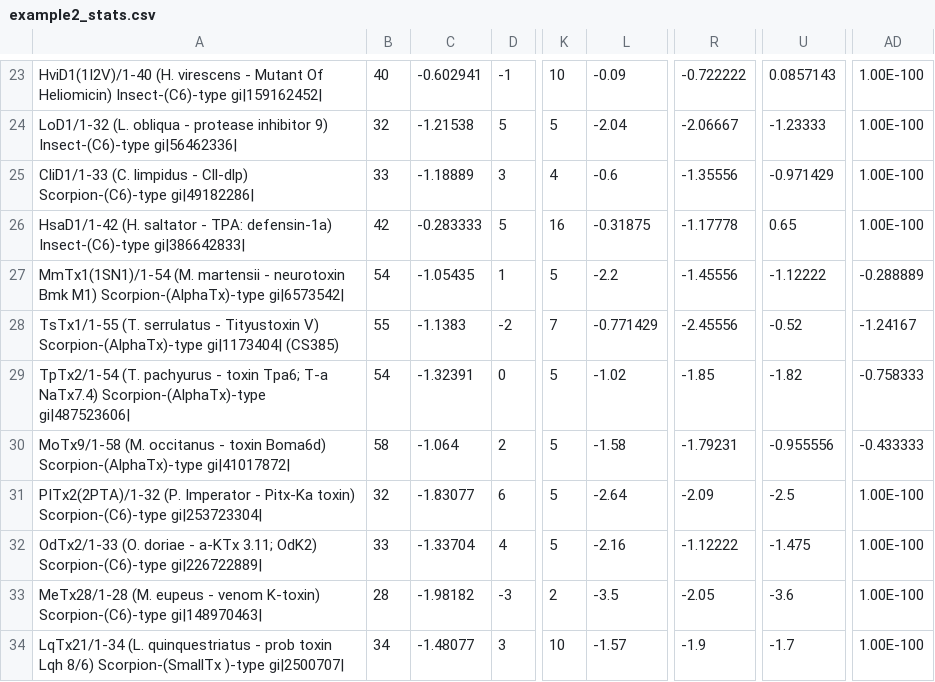
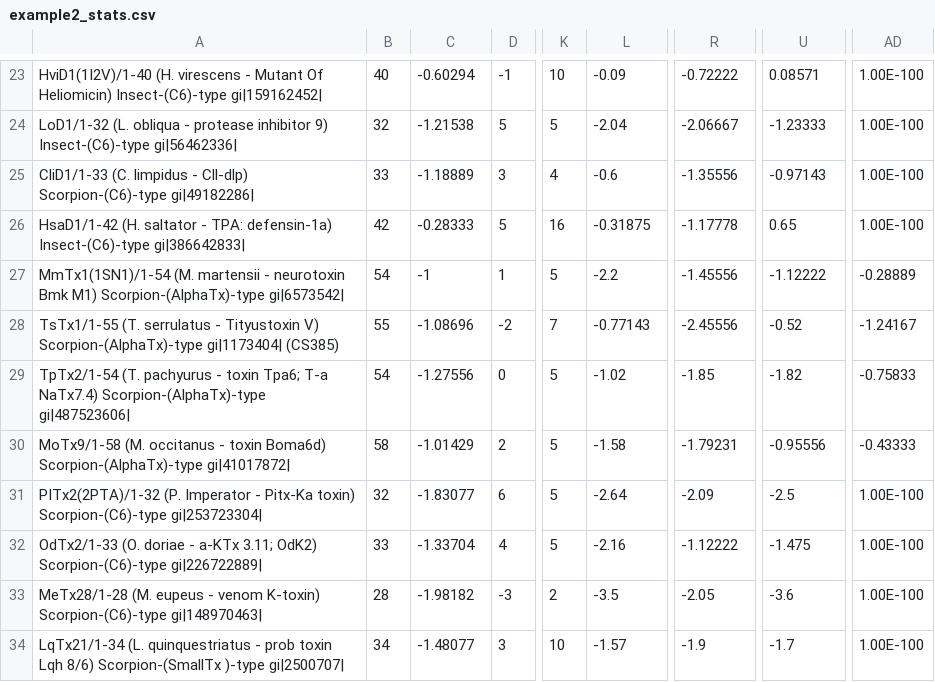
Before and after one commit to TS404/CysBar, a CSV file: example_datasets/example2_stats.csv, drawn as a sheet; only a part is shown, gaps mark what is left out; the diff covers the shown part only; the diff names each change by its address in the sheet, - before the commit and + after, or states it on an @@ line.

```diff
--- a/example_datasets/example2_stats.csv
+++ b/example_datasets/example2_stats.csv
-C23: -0.602941
+C23: -0.60294
-R23: -0.722222
+R23: -0.72222
-U23: 0.0857143
+U23: 0.08571
-U25: -0.971429
+U25: -0.97143
-C26: -0.283333
+C26: -0.28333
-C27: -1.05435
+C27: -1
-AD27: -0.288889
+AD27: -0.28889
-C28: -1.1383
+C28: -1.08696
-L28: -0.771429
+L28: -0.77143
-C29: -1.32391
+C29: -1.27556
-AD29: -0.758333
+AD29: -0.75833
-C30: -1.064
+C30: -1.01429
-U30: -0.955556
+U30: -0.95556
-AD30: -0.433333
+AD30: -0.43333
```
Also changed, not shown: 30 edited cells elsewhere in this file.
